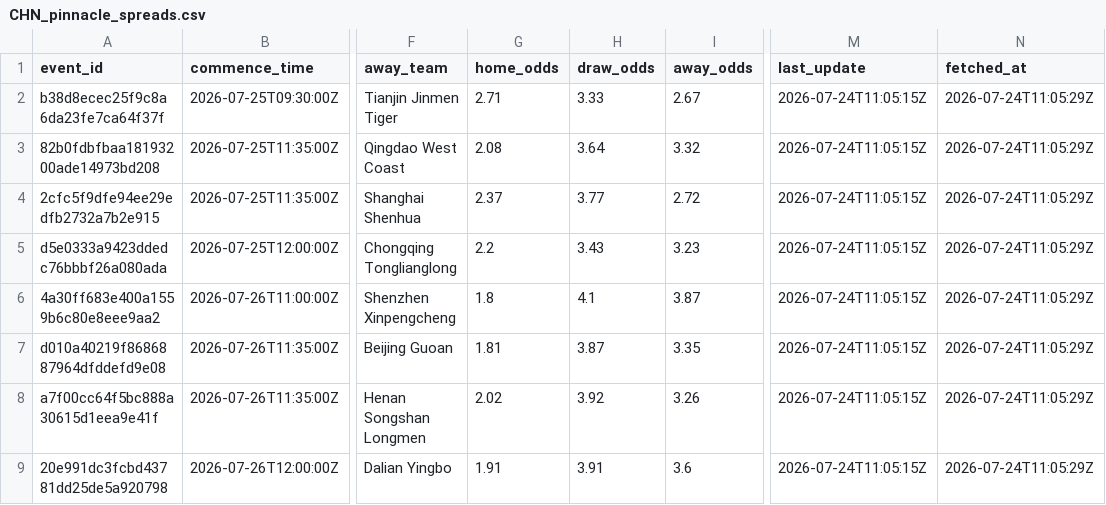
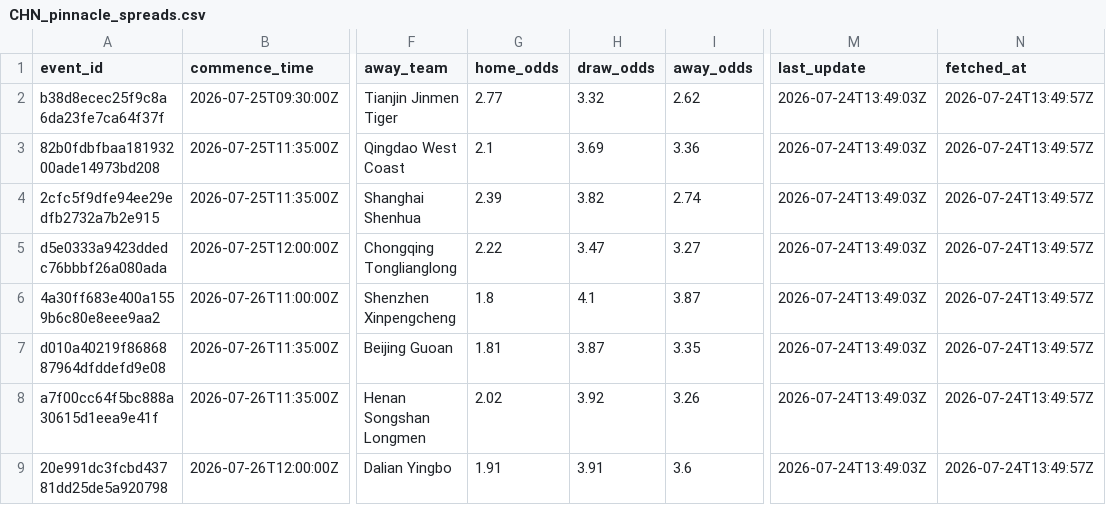
Before and after one commit to jiajun-builds/cslmonitor, a CSV file: data/raw_data/CHN_pinnacle_spreads.csv, drawn as a sheet; only a part is shown, gaps mark what is left out; the diff names each change by its address in the sheet, - before the commit and + after, or states it on an @@ line.

```diff
--- a/data/raw_data/CHN_pinnacle_spreads.csv
+++ b/data/raw_data/CHN_pinnacle_spreads.csv
-G2 (home_odds): 2.71
+G2 (home_odds): 2.77
-H2 (draw_odds): 3.33
+H2 (draw_odds): 3.32
-I2 (away_odds): 2.67
+I2 (away_odds): 2.62
-M2:M9 (last_update): 2026-07-24T11:05:15Z
+M2:M9 (last_update): 2026-07-24T13:49:03Z
-N2:N9 (fetched_at): 2026-07-24T11:05:29Z
+N2:N9 (fetched_at): 2026-07-24T13:49:57Z
-G3 (home_odds): 2.08
+G3 (home_odds): 2.1
-H3 (draw_odds): 3.64
+H3 (draw_odds): 3.69
-I3 (away_odds): 3.32
+I3 (away_odds): 3.36
-G4 (home_odds): 2.37
+G4 (home_odds): 2.39
-H4 (draw_odds): 3.77
+H4 (draw_odds): 3.82
-I4 (away_odds): 2.72
+I4 (away_odds): 2.74
-G5 (home_odds): 2.2
+G5 (home_odds): 2.22
-H5 (draw_odds): 3.43
+H5 (draw_odds): 3.47
-I5 (away_odds): 3.23
+I5 (away_odds): 3.27
```
Also changed, not shown: data/dashboard/csv/dashboard_meta.csv, data/dashboard/csv/upcoming_market_comparison.csv, 6 other files.
